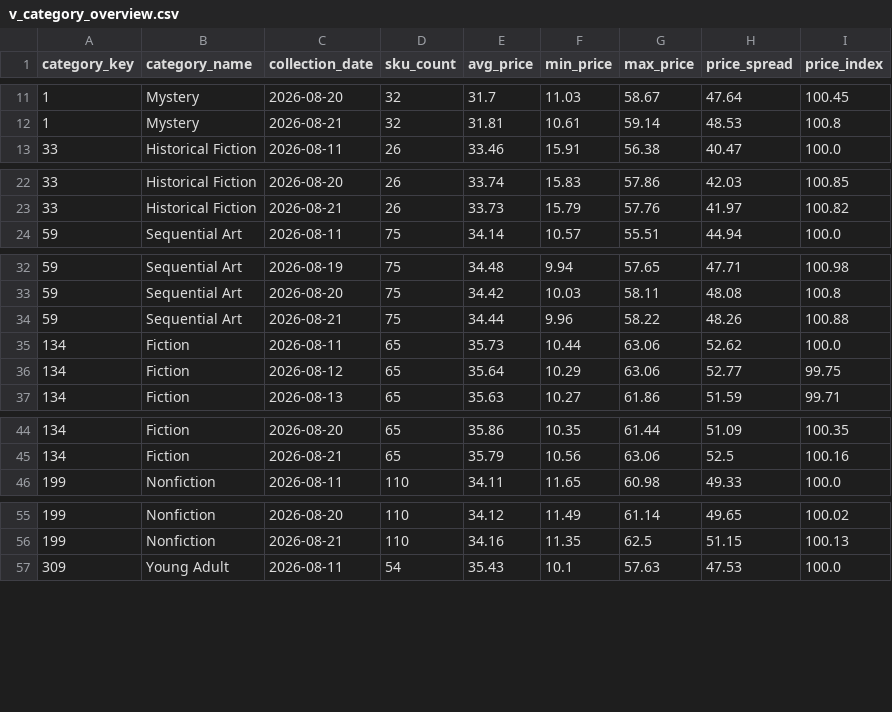
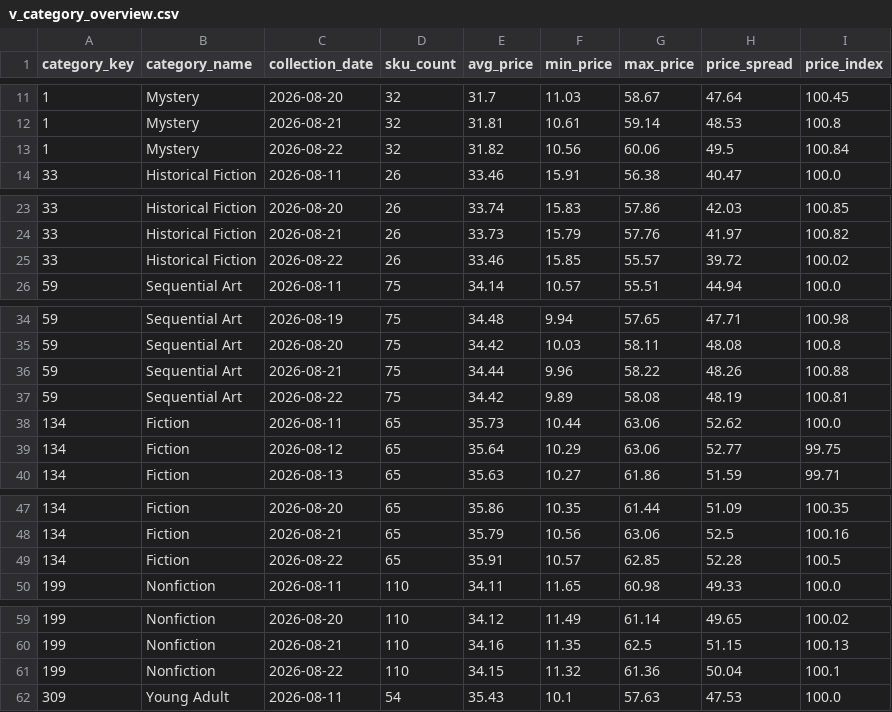
Before and after one commit to deepanshuA04/price-analytics, a CSV file: powerbi/data/v_category_overview.csv, drawn as a sheet; only a part is shown, gaps mark what is left out; the diff covers the shown part only; the diff names each change by its address in the sheet, - before the commit and + after, or states it on an @@ line.

```diff
--- a/powerbi/data/v_category_overview.csv
+++ b/powerbi/data/v_category_overview.csv
+row 13: 1 | Mystery | 2026-08-22 | 32 | 31.82 | 10.56 | 60.06 | 49.5 | 100.84
+row 25: 33 | Historical Fiction | 2026-08-22 | 26 | 33.46 | 15.85 | 55.57 | 39.72 | 100.02
+row 37: 59 | Sequential Art | 2026-08-22 | 75 | 34.42 | 9.89 | 58.08 | 48.19 | 100.81
+row 49: 134 | Fiction | 2026-08-22 | 65 | 35.91 | 10.57 | 62.85 | 52.28 | 100.5
+row 61: 199 | Nonfiction | 2026-08-22 | 110 | 34.15 | 11.32 | 61.36 | 50.04 | 100.1
```
Also changed, not shown: 1 added row elsewhere in this file, powerbi/data/v_repricing_shortlist.csv, 4 other files.
